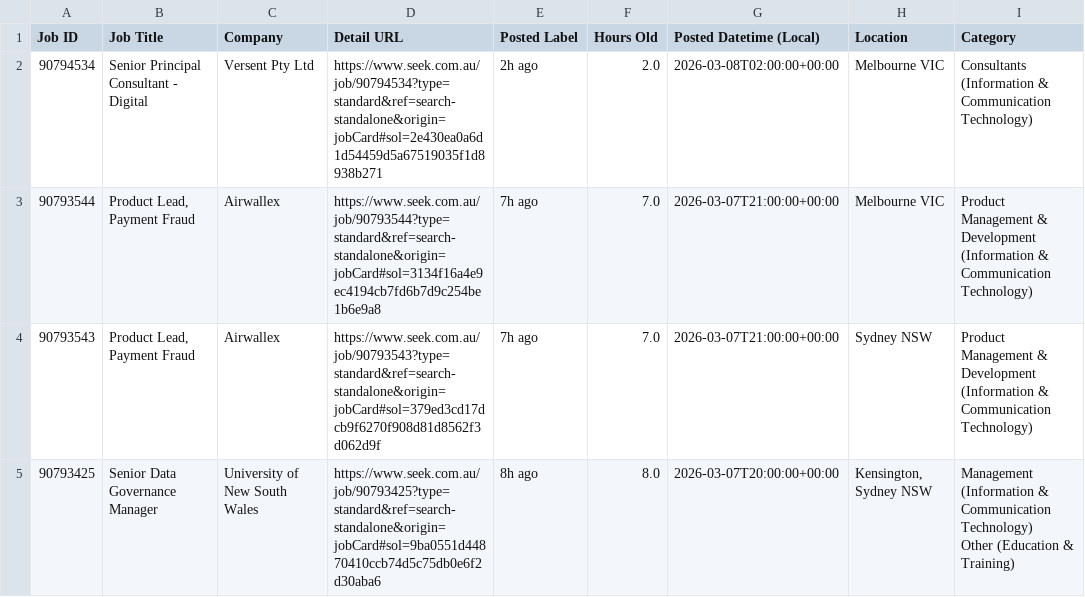
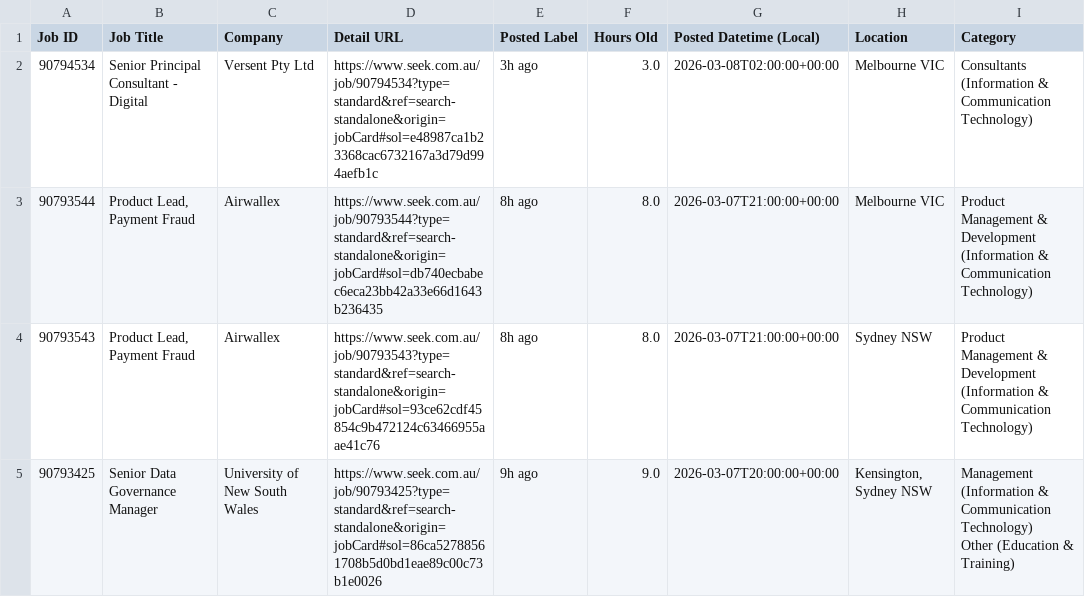
Before and after one commit to TIMXSHI/JobScrapper_SEEK_BA.BI, a CSV file: seek_SIA_24h.csv, drawn as a sheet; only a part is shown; the diff names each change by its address in the sheet, - before the commit and + after, or states it on an @@ line.

```diff
--- a/seek_SIA_24h.csv
+++ b/seek_SIA_24h.csv
-D2 (Detail URL): https://www.seek.com.au/job/90794534?type=standard&ref=search-standalone&origin=jobCard#sol=2e430ea0a6d1d54459d5a67519035f1d8938b271
+D2 (Detail URL): https://www.seek.com.au/job/90794534?type=standard&ref=search-standalone&origin=jobCard#sol=e48987ca1b23368cac6732167a3d79d994aefb1c
-E2 (Posted Label): 2h ago
+E2 (Posted Label): 3h ago
-F2 (Hours Old): 2.0
+F2 (Hours Old): 3.0
-D3 (Detail URL): https://www.seek.com.au/job/90793544?type=standard&ref=search-standalone&origin=jobCard#sol=3134f16a4e9ec4194cb7fd6b7d9c254be1b6e9a8
+D3 (Detail URL): https://www.seek.com.au/job/90793544?type=standard&ref=search-standalone&origin=jobCard#sol=db740ecbabec6eca23bb42a33e66d1643b236435
-E3:E4 (Posted Label): 7h ago
+E3:E4 (Posted Label): 8h ago
-F3:F4 (Hours Old): 7.0
+F3:F4 (Hours Old): 8.0
-D4 (Detail URL): https://www.seek.com.au/job/90793543?type=standard&ref=search-standalone&origin=jobCard#sol=379ed3cd17dcb9f6270f908d81d8562f3d062d9f
+D4 (Detail URL): https://www.seek.com.au/job/90793543?type=standard&ref=search-standalone&origin=jobCard#sol=93ce62cdf45854c9b472124c63466955aae41c76
-D5 (Detail URL): https://www.seek.com.au/job/90793425?type=standard&ref=search-standalone&origin=jobCard#sol=9ba0551d44870410ccb74d5c75db0e6f2d30aba6
+D5 (Detail URL): https://www.seek.com.au/job/90793425?type=standard&ref=search-standalone&origin=jobCard#sol=86ca52788561708b5d0bd1eae89c00c73b1e0026
-E5 (Posted Label): 8h ago
+E5 (Posted Label): 9h ago
-F5 (Hours Old): 8.0
+F5 (Hours Old): 9.0
```
Also changed, not shown: seek_MLAI_24h.csv.
